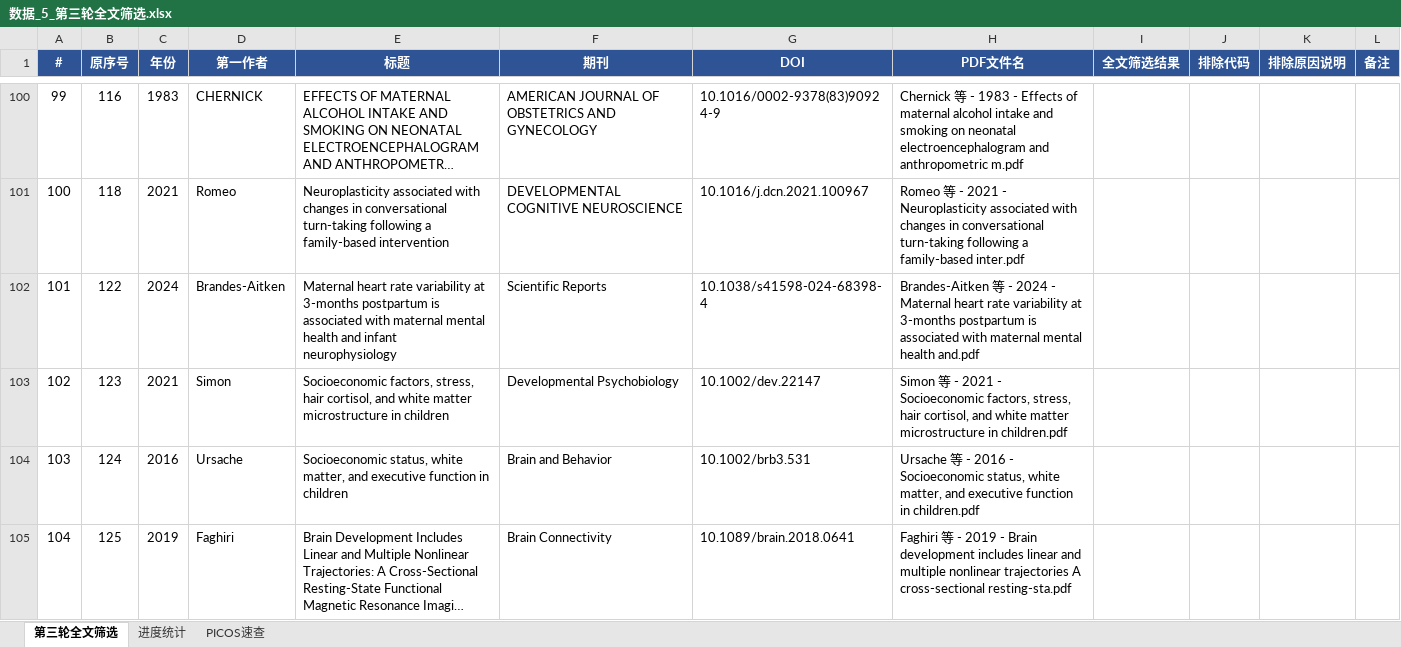
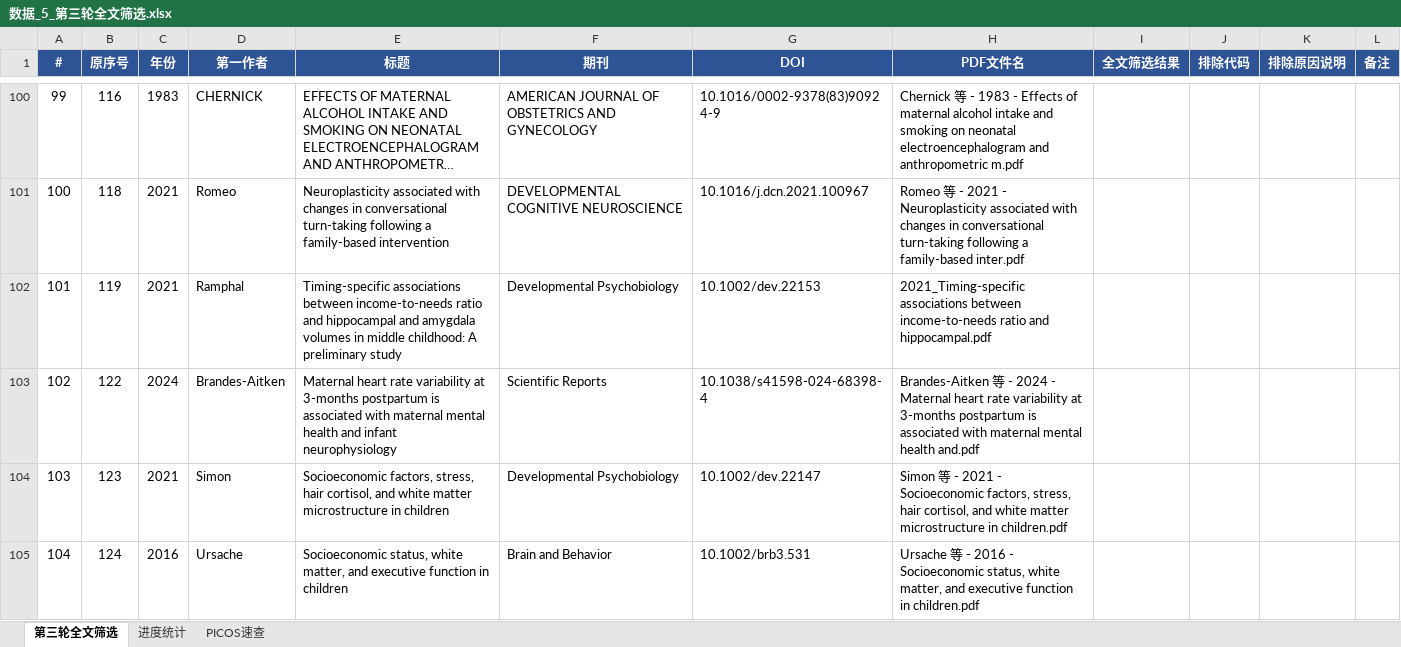
Before and after one commit to 007r007/meta-analysis-research, an Excel workbook: projects/paper-02/03-screen/数据_5_第三轮全文筛选.xlsx, sheet 第三轮全文筛选, drawn as a sheet; only a part is shown, gaps mark what is left out; the shorter side is filled out with more unchanged rows; long unchanged cells end in …; values as stored, in another font and other column widths than the file's, no borders; conditional formats not drawn; addresses are those after the commit; the diff names each change by its address in the sheet, - before the commit and + after, or states it on an @@ line.

```diff
--- a/projects/paper-02/03-screen/数据_5_第三轮全文筛选.xlsx (sheet 第三轮全文筛选)
+++ b/projects/paper-02/03-screen/数据_5_第三轮全文筛选.xlsx (sheet 第三轮全文筛选)
+row 102: 101 | 119 | 2021 | Ramphal | Timing-specific associations between income-to-needs ratio and hippocampal and amygdala volumes in middle childhood: A preliminary study | Developmental Psychobiology | 10.1002/dev.22153 | 2021_Timing-specific associations between income-to-needs ratio and hippocampal.pdf
@@ column A (#) renumbered from row 103 down @@
```
Also changed, not shown: sheet 进度统计, projects/paper-02/03-screen/数据_4_全文下载追踪.xlsx.
